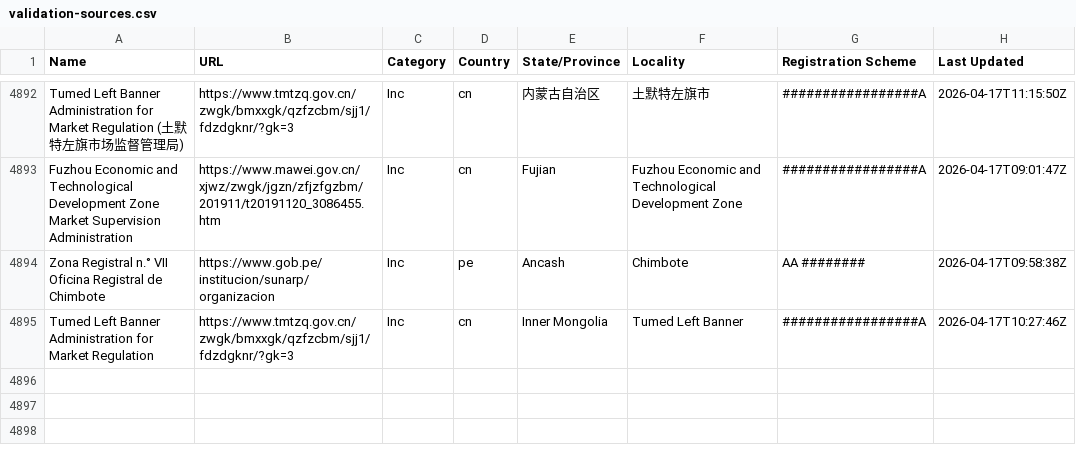
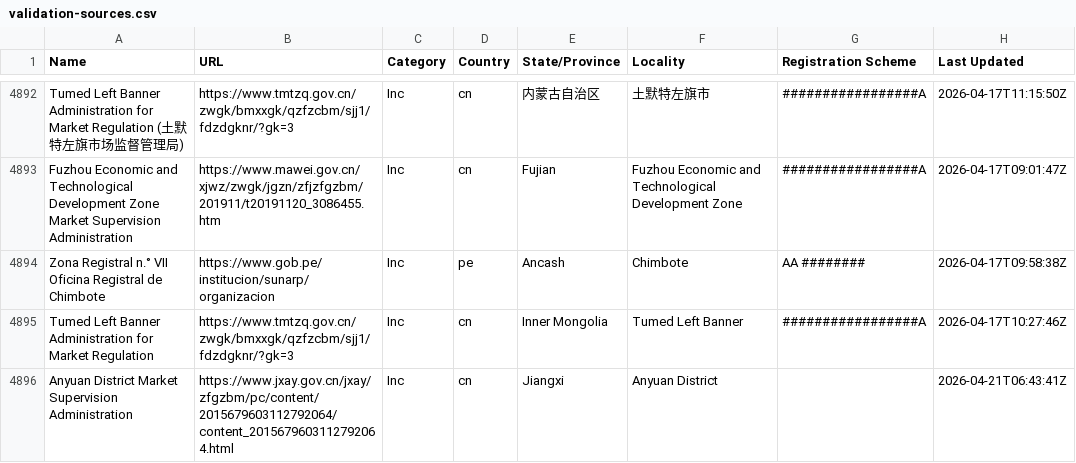
Before and after one commit to digicert/reports, a CSV file: validation-sources/validation-sources.csv, drawn as a sheet; only a part is shown, gaps mark what is left out; the diff names each change by its address in the sheet, - before the commit and + after, or states it on an @@ line.

Commit message:
update validation sources csv

```diff
--- a/validation-sources/validation-sources.csv
+++ b/validation-sources/validation-sources.csv
+row 4896: Anyuan District Market Supervision Administration | https://www.jxay.gov.cn/jxay/zfgzbm/pc/content/2015679603112792064/content_2015679603112792064.html | Inc | cn | Jiangxi | Anyuan District |  | 2026-04-21T06:43:41Z
```
